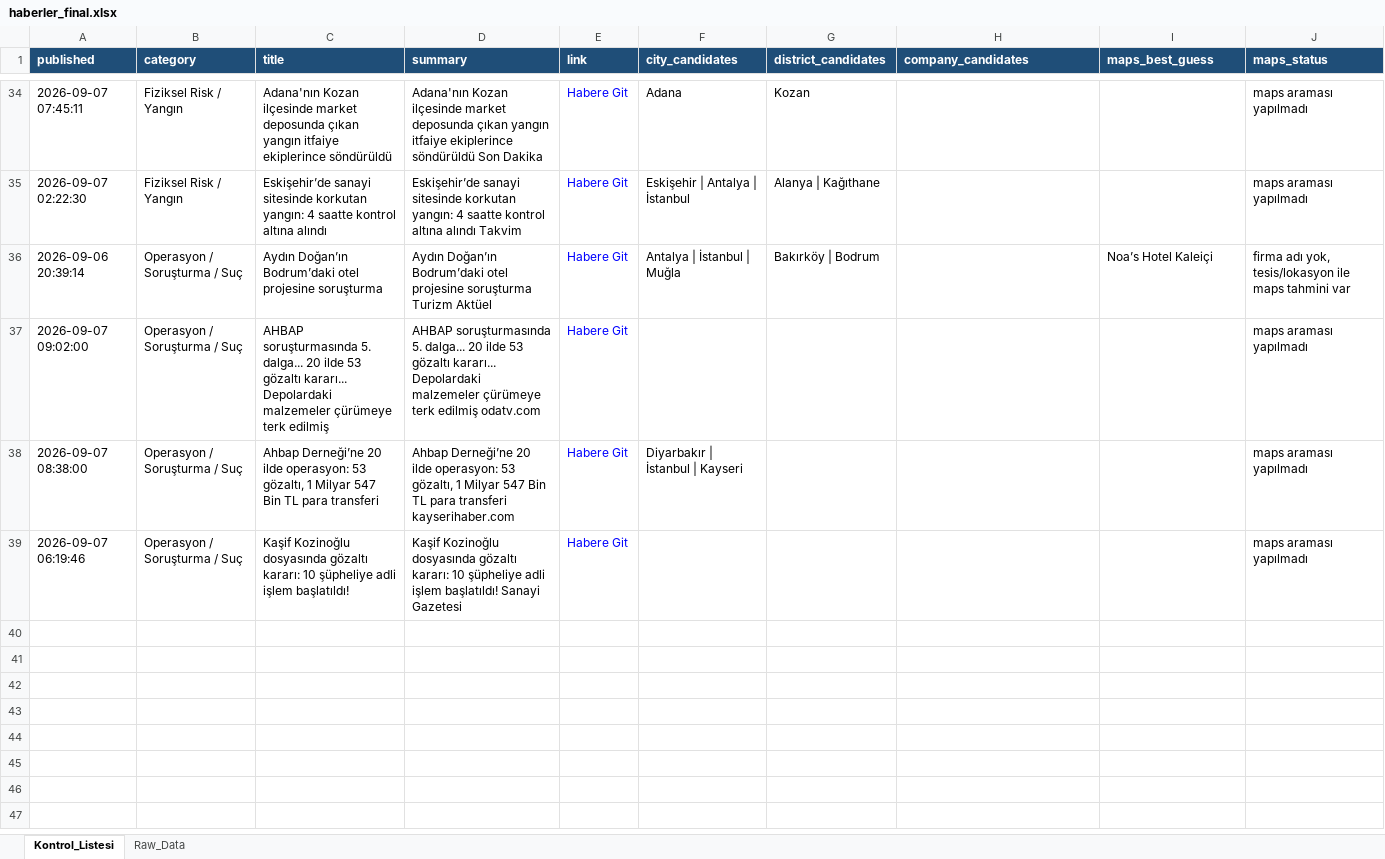
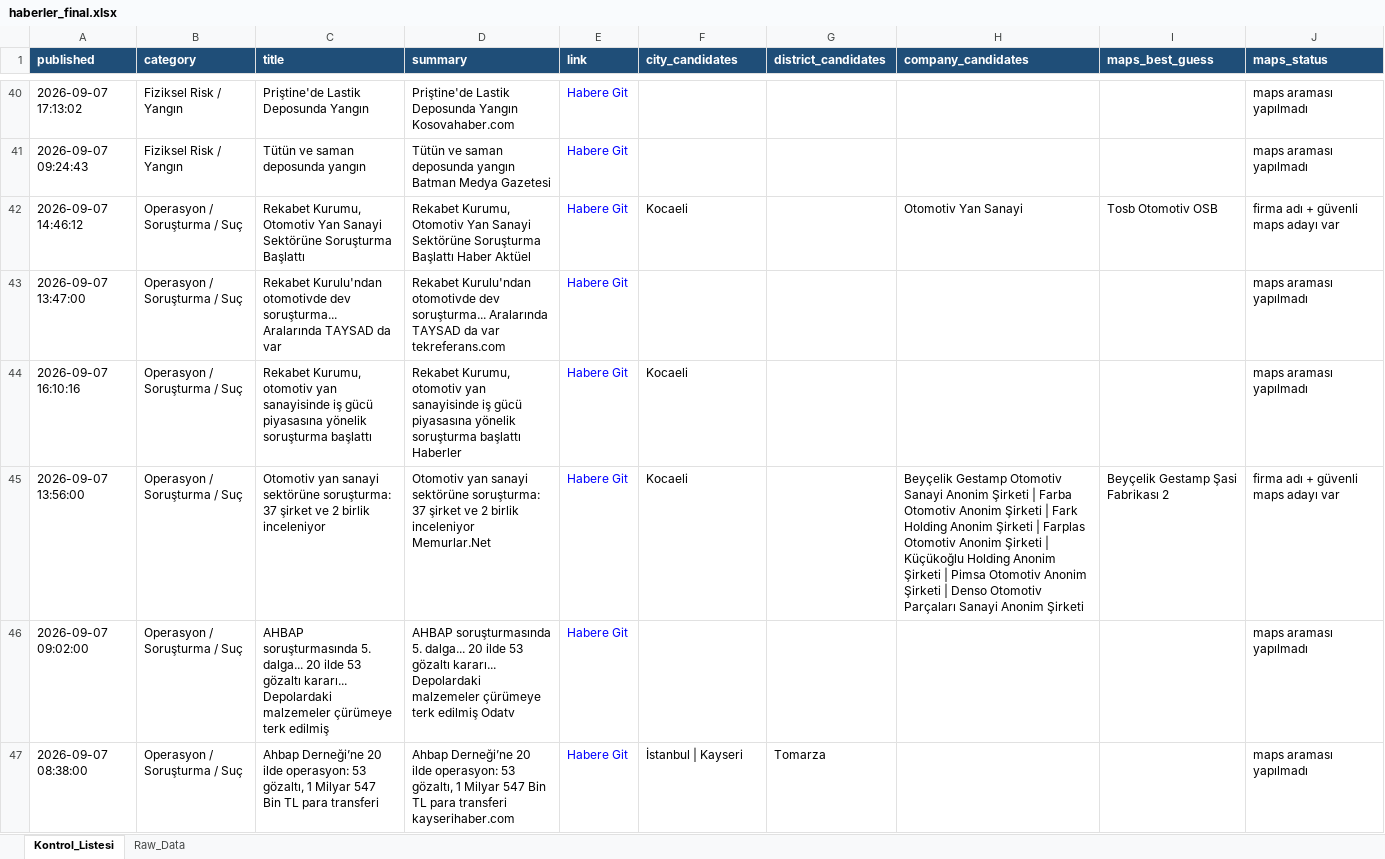
Before and after one commit to 19982109/haber-risk-monitor, an Excel workbook: data/haberler_final.xlsx, sheet Kontrol_Listesi, drawn as a sheet; only a part is shown, gaps mark what is left out; values as stored, in another font and other column widths than the file's, no borders; removed rows and columns are numbered as before the commit, all else as after; the diff covers the shown part only; the diff names each change by its address in the sheet, - before the commit and + after, or states it on an @@ line.

```diff
--- a/data/haberler_final.xlsx (sheet Kontrol_Listesi)
+++ b/data/haberler_final.xlsx (sheet Kontrol_Listesi)
-A40 (published): 2026-09-07 07:45:11
+A40 (published): 2026-09-07 17:13:02
-C40 (title): Adana'nın Kozan ilçesinde market deposunda çıkan yangın itfaiye ekiplerince söndürüldü
+C40 (title): Priştine'de Lastik Deposunda Yangın
-D40 (summary): Adana'nın Kozan ilçesinde market deposunda çıkan yangın itfaiye ekiplerince söndürüldü Son Dakika
+D40 (summary): Priştine'de Lastik Deposunda Yangın Kosovahaber.com
-F40 (city_candidates): Adana
+F40 (city_candidates): (empty)
-G40 (district_candidates): Kozan
+G40 (district_candidates): (empty)
-row 35: 2026-09-07 02:22:30 | Fiziksel Risk / Yangın | Eskişehir’de sanayi sitesinde korkutan yangın: 4 saatte kontrol altına alındı | Eskişehir’de sanayi sitesinde korkutan yangın: 4 saatte kontrol altına alındı Takvim | Habere Git | Eskişehir | Antalya | İstanbul | Alanya | Kağıthane |  |  | maps araması yapılmadı
-row 36: 2026-09-06 20:39:14 | Operasyon / Soruşturma / Suç | Aydın Doğan’ın Bodrum’daki otel projesine soruşturma | Aydın Doğan’ın Bodrum’daki otel projesine soruşturma Turizm Aktüel | Habere Git | Antalya | İstanbul | Muğla | Bakırköy | Bodrum |  | Noa’s Hotel Kaleiçi | firma adı yok, tesis/lokasyon ile maps tahmini var
+row 41: 2026-09-07 09:24:43 | Fiziksel Risk / Yangın | Tütün ve saman deposunda yangın | Tütün ve saman deposunda yangın Batman Medya Gazetesi | Habere Git |  |  |  |  | maps araması yapılmadı
+row 42: 2026-09-07 14:46:12 | Operasyon / Soruşturma / Suç | Rekabet Kurumu, Otomotiv Yan Sanayi Sektörüne Soruşturma Başlattı | Rekabet Kurumu, Otomotiv Yan Sanayi Sektörüne Soruşturma Başlattı Haber Aktüel | Habere Git | Kocaeli |  | Otomotiv Yan Sanayi | Tosb Otomotiv OSB | firma adı + güvenli maps adayı var
+row 43: 2026-09-07 13:47:00 | Operasyon / Soruşturma / Suç | Rekabet Kurulu'ndan otomotivde dev soruşturma... Aralarında TAYSAD da var | Rekabet Kurulu'ndan otomotivde dev soruşturma... Aralarında TAYSAD da var tekreferans.com | Habere Git |  |  |  |  | maps araması yapılmadı
+row 44: 2026-09-07 16:10:16 | Operasyon / Soruşturma / Suç | Rekabet Kurumu, otomotiv yan sanayisinde iş gücü piyasasına yönelik soruşturma başlattı | Rekabet Kurumu, otomotiv yan sanayisinde iş gücü piyasasına yönelik soruşturma başlattı Haberler | Habere Git | Kocaeli |  |  |  | maps araması yapılmadı
+row 45: 2026-09-07 13:56:00 | Operasyon / Soruşturma / Suç | Otomotiv yan sanayi sektörüne soruşturma: 37 şirket ve 2 birlik inceleniyor | Otomotiv yan sanayi sektörüne soruşturma: 37 şirket ve 2 birlik inceleniyor Memurlar.Net | Habere Git | Kocaeli |  | Beyçelik Gestamp Otomotiv Sanayi Anonim Şirketi | Farba Otomotiv Anonim Şirketi | Fark Holding Anonim Şirketi | Farplas Otomotiv Anonim Şirketi | Küçükoğlu Holding Anonim Şirketi | Pimsa Otomotiv Anonim Şirketi | Denso Otomotiv Parçaları Sanayi Anonim Şirketi | Beyçelik Gestamp Şasi Fabrikası 2 | firma adı + güvenli maps adayı var
-D46 (summary): …terk edilmiş odatv.com
+D46 (summary): …terk edilmiş Odatv
-F47 (city_candidates): Diyarbakır | İstanbul | Kayseri
+F47 (city_candidates): İstanbul | Kayseri
-G47 (district_candidates): (empty)
+G47 (district_candidates): Tomarza
-row 39: 2026-09-07 06:19:46 | Operasyon / Soruşturma / Suç | Kaşif Kozinoğlu dosyasında gözaltı kararı: 10 şüpheliye adli işlem başlatıldı! | Kaşif Kozinoğlu dosyasında gözaltı kararı: 10 şüpheliye adli işlem başlatıldı! Sanayi Gazetesi | Habere Git |  |  |  |  | maps araması yapılmadı
```
Also changed, not shown: 15 added rows, 9 removed rows and 36 edited cells elsewhere in this sheet, sheet Raw_Data, 1 other file.
